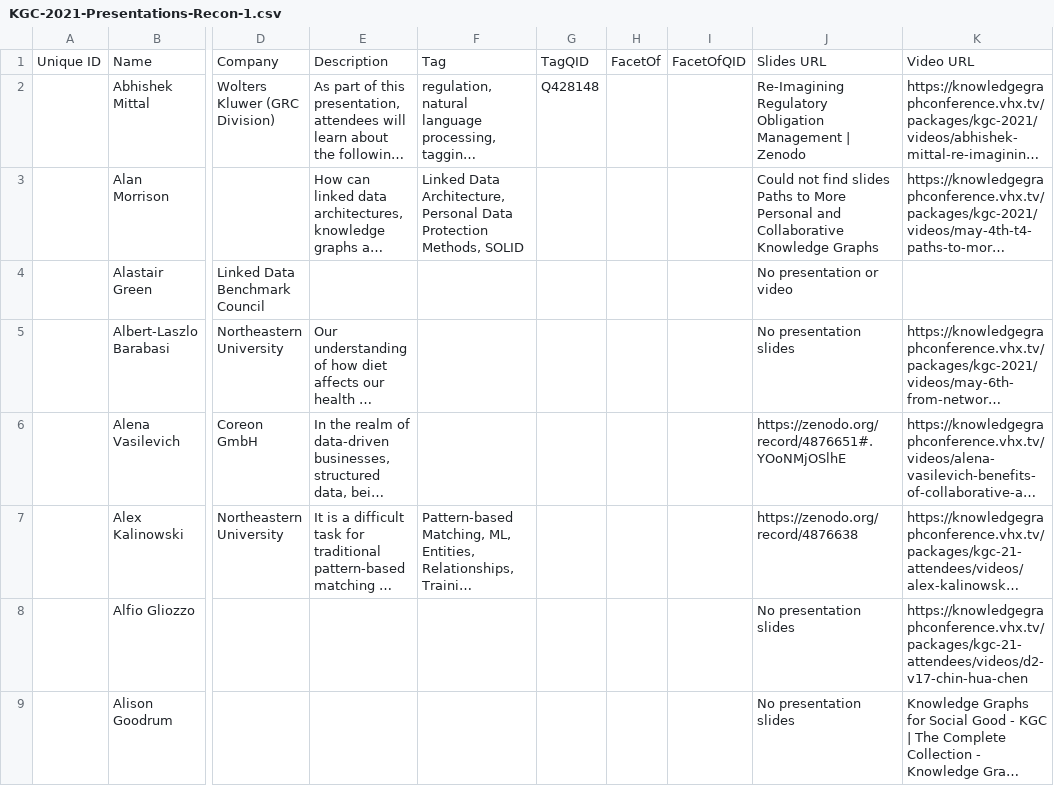
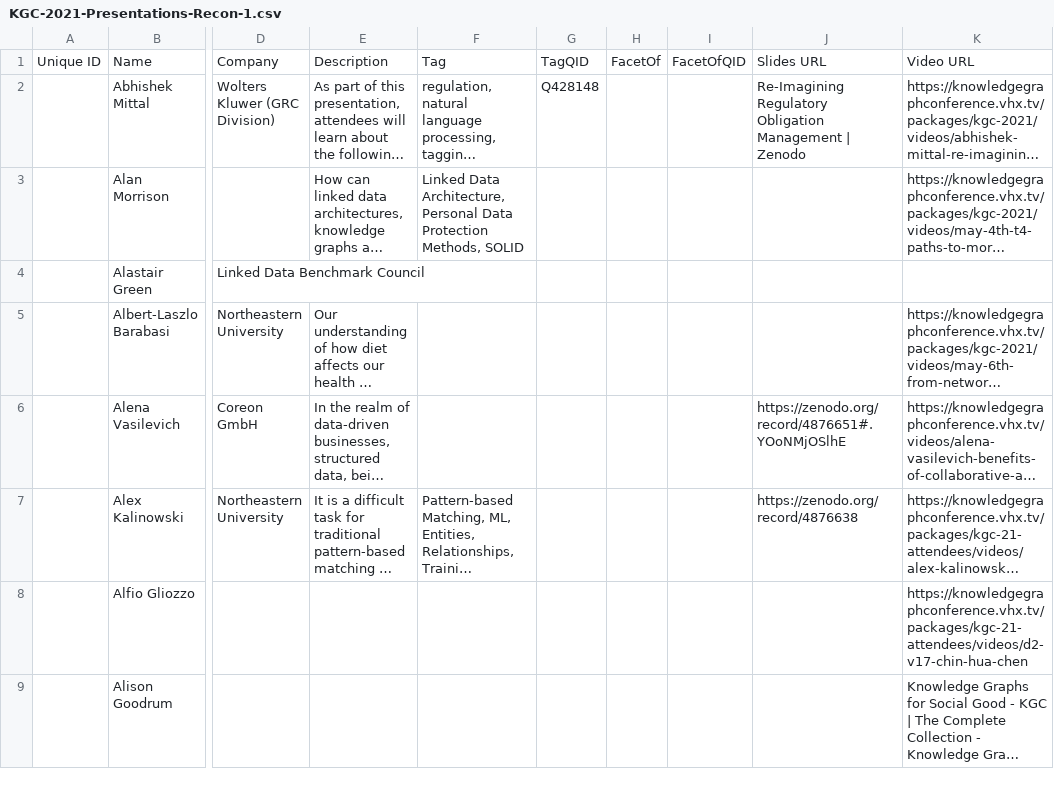
Before and after one commit to KGConf/KGC-knowledge-graph, a CSV file: KGC-2021-Presentations-Recon-1.csv, drawn as a sheet; only a part is shown, gaps mark what is left out; long unchanged cells end in …; the diff covers the shown part only; the diff names each change by its address in the sheet, - before the commit and + after, or states it on an @@ line.

```diff
--- a/KGC-2021-Presentations-Recon-1.csv
+++ b/KGC-2021-Presentations-Recon-1.csv
-J3: Could not find slides Paths to More Personal and Collaborative Knowledge Graphs
+J3: (empty)
-J4: No presentation or video
+J4: (empty)
-J5: No presentation slides
+J5: (empty)
-J8:J9: No presentation slides
+J8:J9: (empty)
```
Also changed, not shown: 69 edited cells elsewhere in this file, KGC-2021-Speakers-Recon-1.csv, 5 other files.
